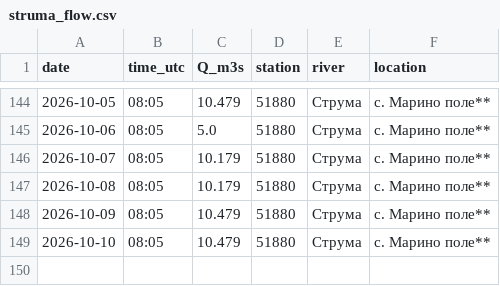
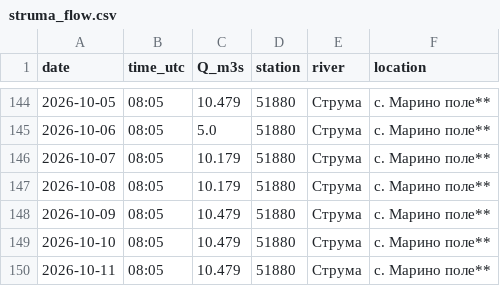
Before and after one commit to tsirogk/struma-monitor, a CSV file: data/struma_flow.csv, drawn as a sheet; only a part is shown, gaps mark what is left out; the diff names each change by its address in the sheet, - before the commit and + after, or states it on an @@ line.

Commit message:
data update

```diff
--- a/data/struma_flow.csv
+++ b/data/struma_flow.csv
+row 150: 2026-10-11 | 08:05 | 10.479 | 51880 | Струма | с. Марино поле**
```
Also changed, not shown: 1 other file.
